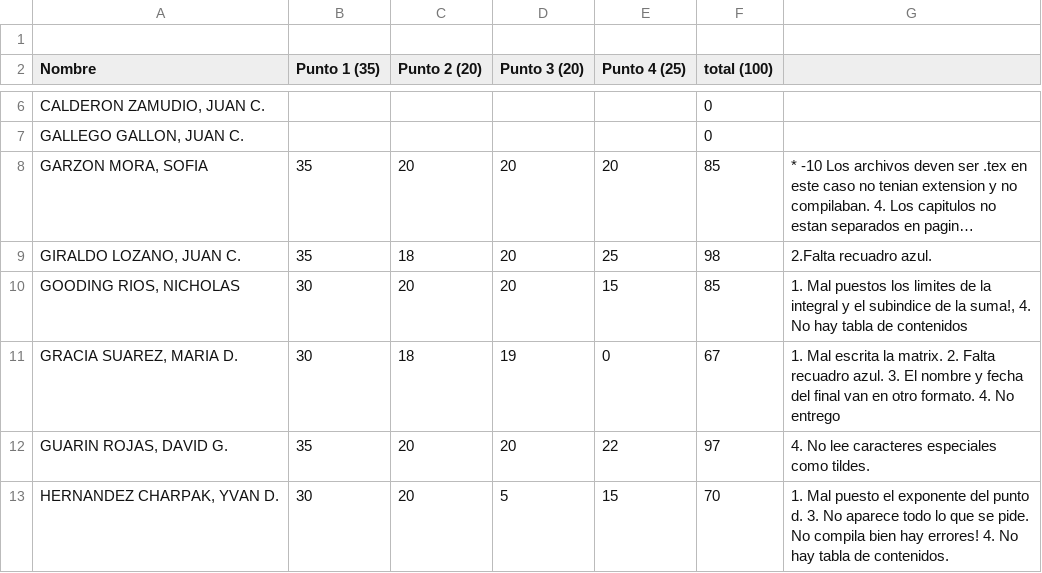
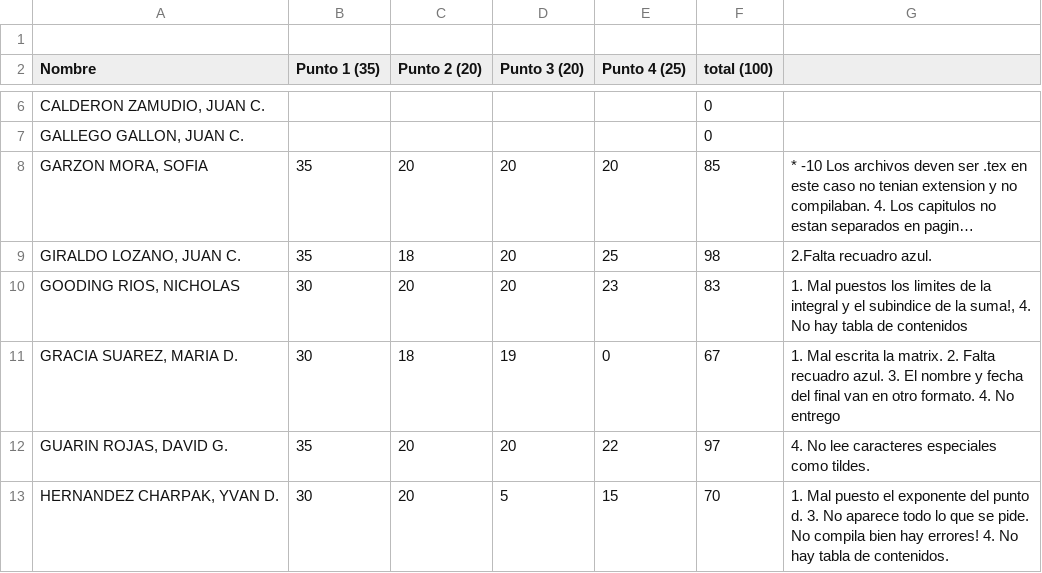
Before and after one commit to ComputoCienciasUniandes/HerramientasComputacionales, a CSV file: Grades/notas/2015-1/S2/hW3.csv, drawn as a sheet; only a part is shown, gaps mark what is left out; long unchanged cells end in ….

```diff
--- a/Grades/notas/2015-1/S2/hW3.csv
+++ b/Grades/notas/2015-1/S2/hW3.csv
@@ -9,3 +9,3 @@ Nombre,Punto 1 (35),Punto 2 (20),Punto 3 (20),Punto 4 (25),total (100),
 "GIRALDO LOZANO, JUAN C.",35,18,20,25,98,2.Falta recuadro azul.
-"GOODING RIOS, NICHOLAS",30,20,20,15,85,"1. Mal puestos los limites de la integral y el subindice de la suma!, 4. No hay tabla de contenidos "
+"GOODING RIOS, NICHOLAS",30,20,20,23,83,"1. Mal puestos los limites de la integral y el subindice de la suma!, 4. No hay tabla de contenidos "
 "GRACIA SUAREZ, MARIA D.",30,18,19,0,67,1. Mal escrita la matrix. 2. Falta recuadro azul. 3. El nombre y fecha del final van en otro formato. 4. No entrego
```
Also changed, not shown: Grades/notas/2015-1/S2/hW2.csv.
